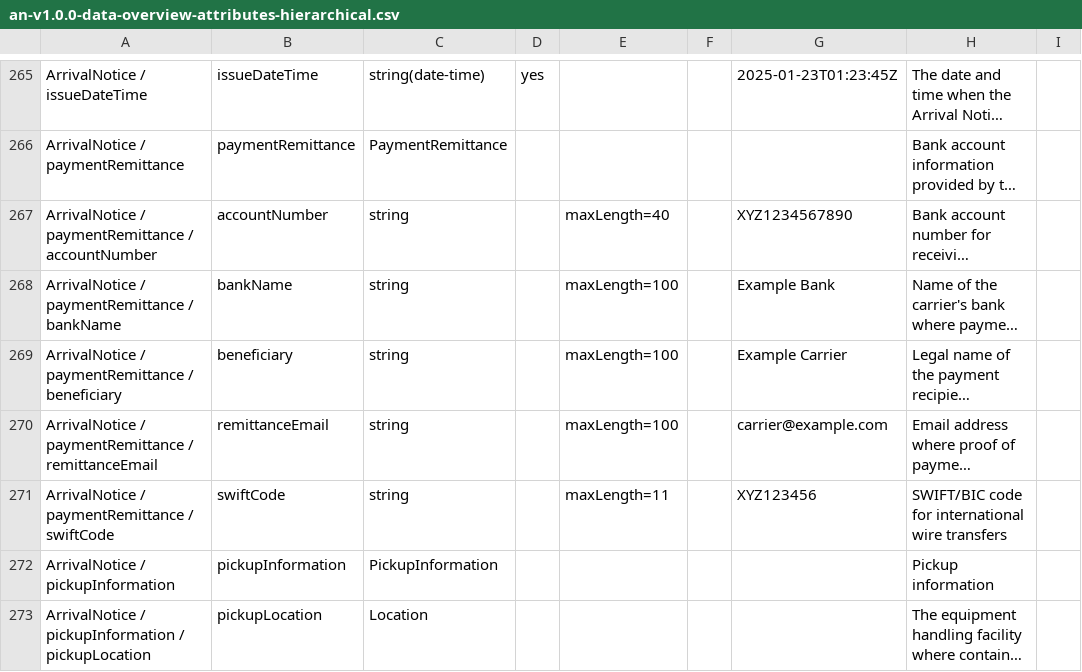
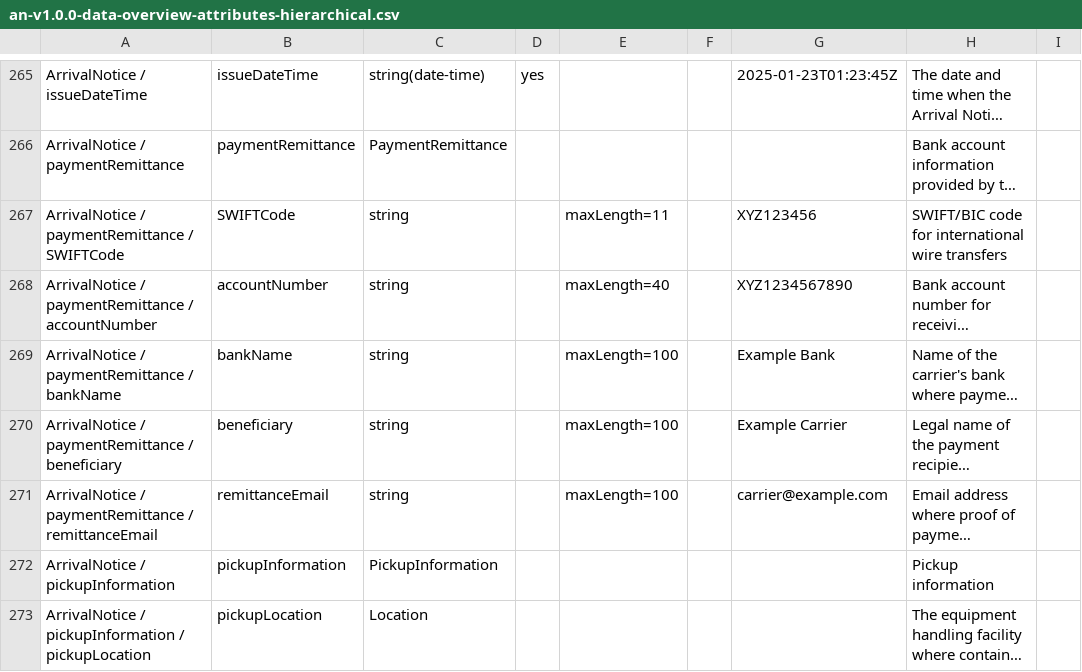
Before and after one commit to dcsaorg/Conformance-Gateway, a CSV file: specifications/generated-resources/standards/an/v100/an-v1.0.0-data-overview-attributes-hierarchical.csv, drawn as a sheet; only a part is shown, gaps mark what is left out; long unchanged cells end in …; removed rows and columns are numbered as before the commit, all else as after; the diff names each change by its address in the sheet, - before the commit and + after, or states it on an @@ line.

Commit message:
SD-2455 AN API PaymentRemittance SWIFTCode

```diff
--- a/specifications/generated-resources/standards/an/v100/an-v1.0.0-data-overview-attributes-hierarchical.csv
+++ b/specifications/generated-resources/standards/an/v100/an-v1.0.0-data-overview-attributes-hierarchical.csv
+row 267: ArrivalNotice / paymentRemittance / SWIFTCode | SWIFTCode | string |  | maxLength=11 |  | XYZ123456 | SWIFT/BIC code for international wire transfers
-row 271: ArrivalNotice / paymentRemittance / swiftCode | swiftCode | string |  | maxLength=11 |  | XYZ123456 | SWIFT/BIC code for international wire transfers
```
Also changed, not shown: specifications/generated-resources/standards/an/v100/an-v1.0.0-data-overview-attributes-normalized.csv, 3 other files.
